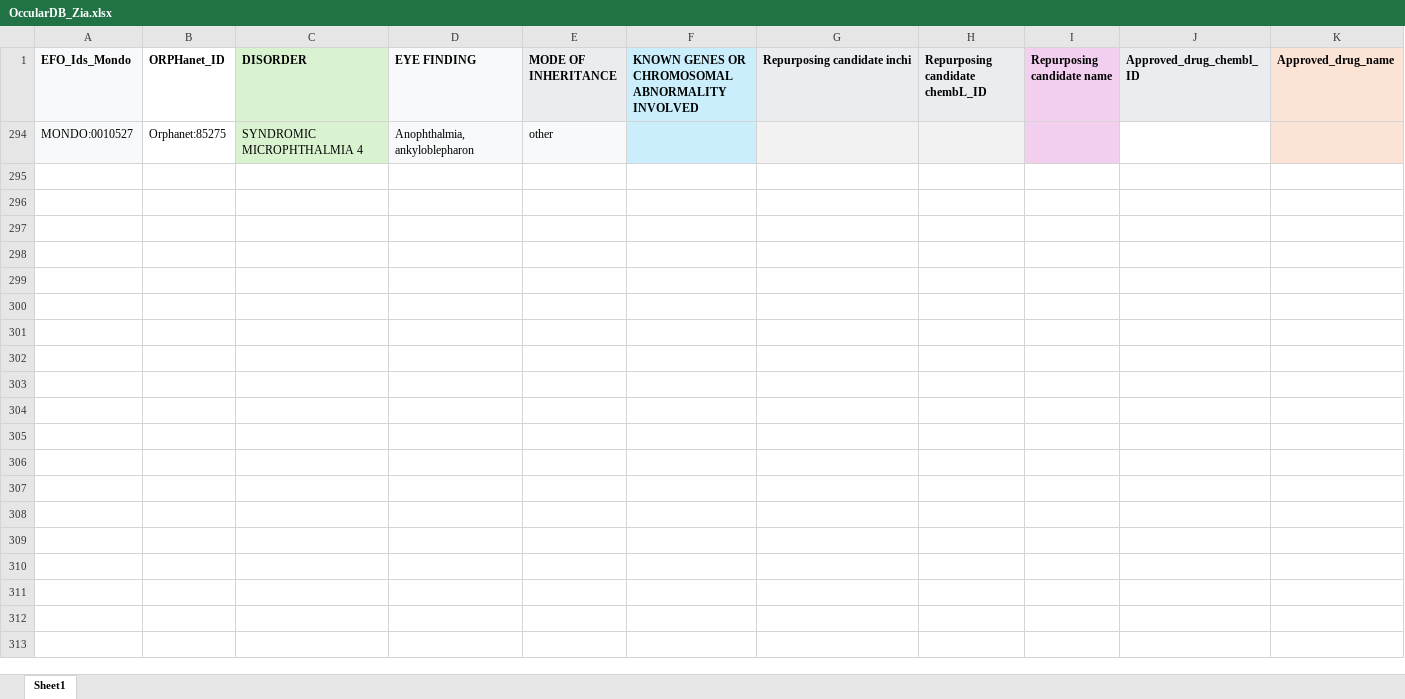
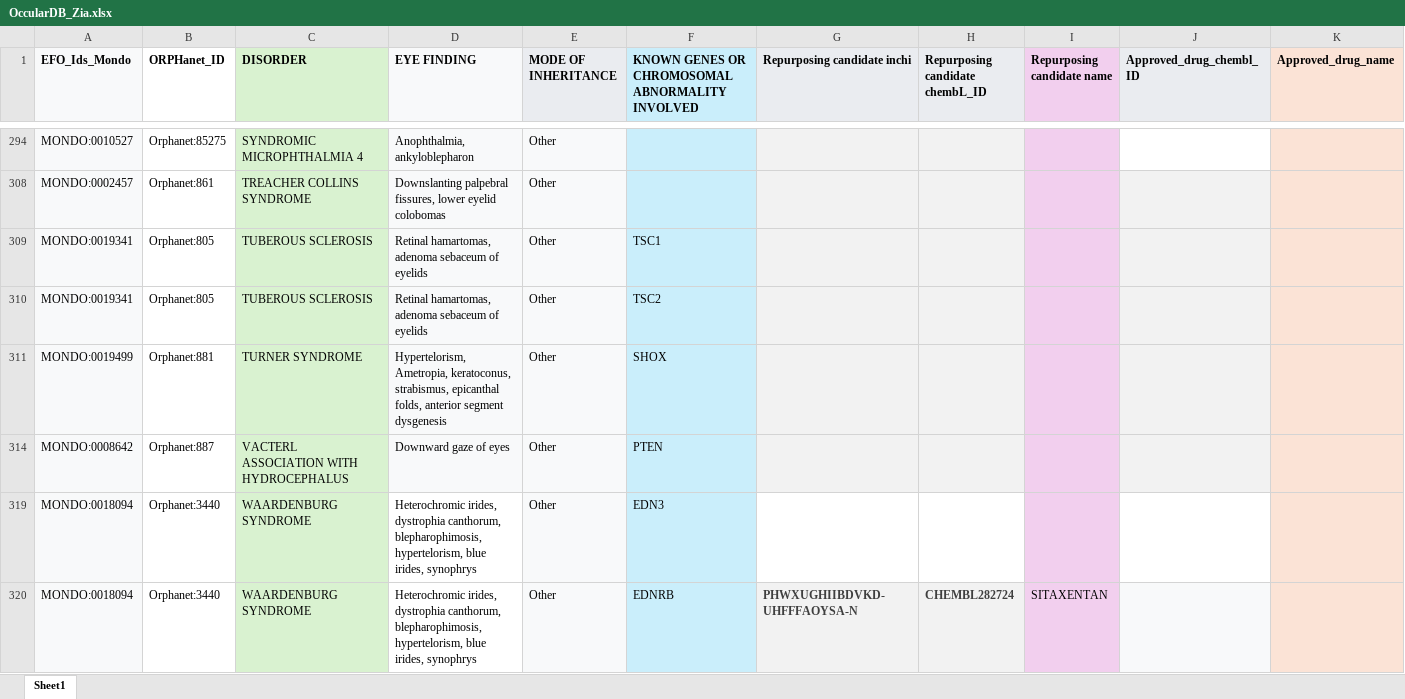
Before and after one commit to aamir910/Occular_force, an Excel workbook: force2d/public/OccularDB_Zia.xlsx, sheet Sheet1, drawn as a sheet; only a part is shown, gaps mark what is left out; values as stored, in another font and other column widths than the file's, no borders; rows hold the shown columns only; the diff covers the shown part only; the diff names each change by its address in the sheet, - before the commit and + after, or states it on an @@ line.

```diff
--- a/force2d/public/OccularDB_Zia.xlsx (sheet Sheet1)
+++ b/force2d/public/OccularDB_Zia.xlsx (sheet Sheet1)
-E294 (MODE OF INHERITANCE): other
+E294 (MODE OF INHERITANCE): Other
@@ row 308 unhidden: MONDO:0002457 | Orphanet:861 | TREACHER COLLINS SYNDROME | Downslanting palpebral fissures, lower eyelid colobomas | Other @@
@@ row 309 unhidden: MONDO:0019341 | Orphanet:805 | TUBEROUS SCLEROSIS | Retinal hamartomas, adenoma sebaceum of eyelids | Other | TSC1 @@
@@ row 310 unhidden: MONDO:0019341 | Orphanet:805 | TUBEROUS SCLEROSIS | Retinal hamartomas, adenoma sebaceum of eyelids | Other | TSC2 @@
@@ row 311 unhidden: MONDO:0019499 | Orphanet:881 | TURNER SYNDROME | Hypertelorism, Ametropia, keratoconus, strabismus, epicanthal folds, anterior segment dysgenesis | Other | SHOX @@
@@ row 314 unhidden: MONDO:0008642 | Orphanet:887 | VACTERL ASSOCIATION WITH HYDROCEPHALUS | Downward gaze of eyes | Other | PTEN @@
@@ row 319 unhidden: MONDO:0018094 | Orphanet:3440 | WAARDENBURG SYNDROME | Heterochromic irides, dystrophia canthorum, blepharophimosis, hypertelorism, blue irides, synophrys | Other | EDN3 @@
@@ row 320 unhidden: MONDO:0018094 | Orphanet:3440 | WAARDENBURG SYNDROME | Heterochromic irides, dystrophia canthorum, blepharophimosis, hypertelorism, blue irides, synophrys | Other | EDNRB | PHWXUGHIIBDVKD-UHFFFAOYSA-N | CHEMBL282724 | SITAXENTAN @@
```
Also changed, not shown: 69 hidden or unhidden rows elsewhere in this sheet, 3 other files.
